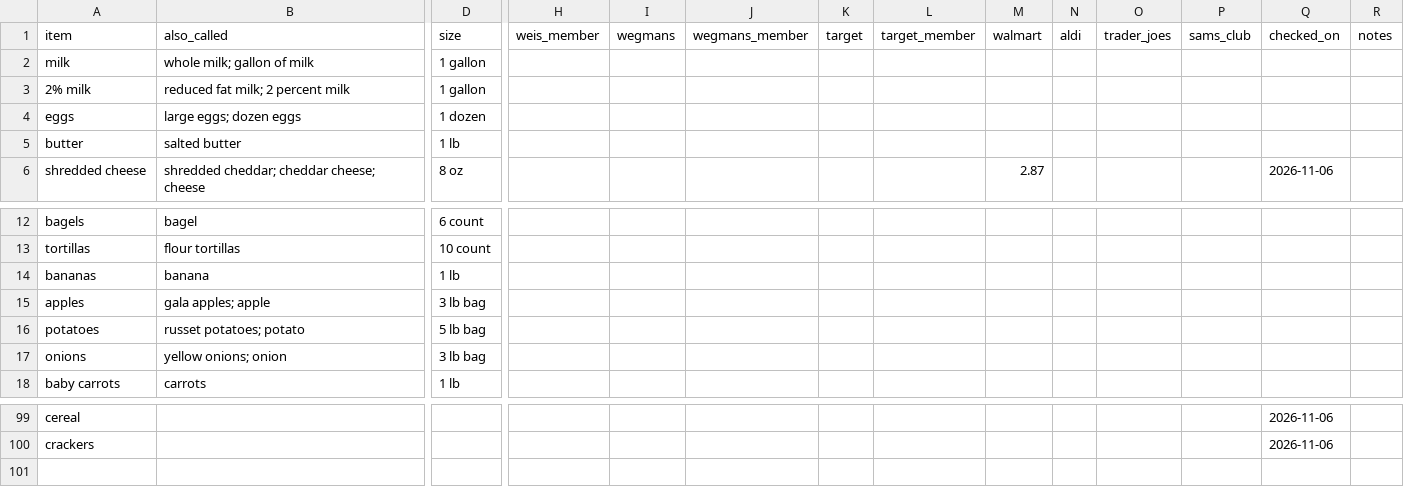
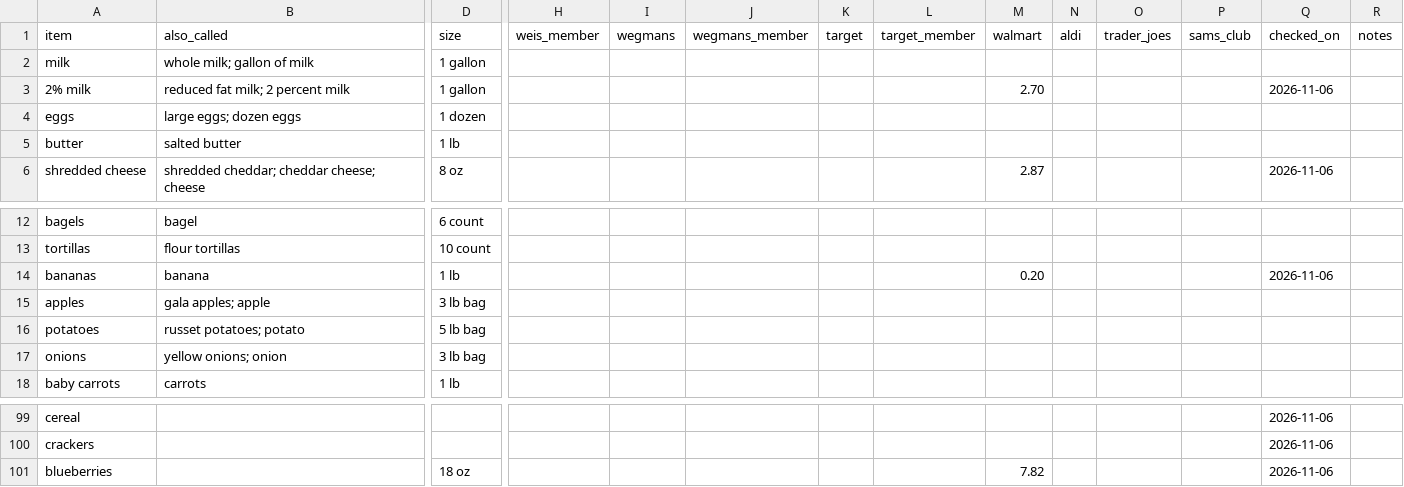
Before and after one commit to jmd8324/grocery-saver, a CSV file: prices.csv, drawn as a sheet; only a part is shown, gaps mark what is left out; rows hold the shown columns only; the diff names each change by its address in the sheet, - before the commit and + after, or states it on an @@ line.

Commit message:
Update 3 prices (Walmart 2026-11-06)

```diff
--- a/prices.csv
+++ b/prices.csv
-M3 (walmart): (empty)
+M3 (walmart): 2.70
-Q3 (checked_on): (empty)
+Q3 (checked_on): 2026-11-06
-M14 (walmart): (empty)
+M14 (walmart): 0.20
-Q14 (checked_on): (empty)
+Q14 (checked_on): 2026-11-06
+row 101: blueberries |  | 18 oz |  |  |  |  |  | 7.82 |  |  |  | 2026-11-06
```
